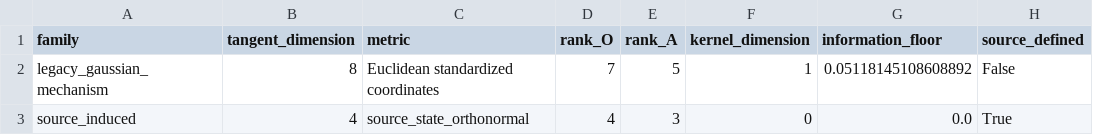
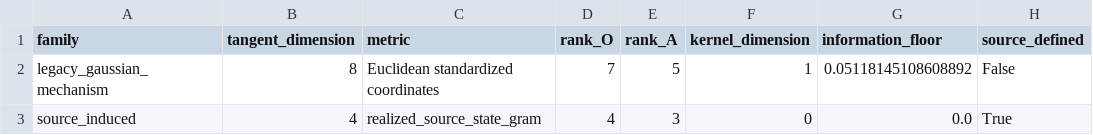
Before and after one commit to sunlay01/ood_research, a CSV file: round3_redesign/environment_family_refactor/results/family_comparison.csv, drawn as a sheet; only a part is shown; the diff names each change by its address in the sheet, - before the commit and + after, or states it on an @@ line.

```diff
--- a/round3_redesign/environment_family_refactor/results/family_comparison.csv
+++ b/round3_redesign/environment_family_refactor/results/family_comparison.csv
-C3 (metric): source_state_orthonormal
+C3 (metric): realized_source_state_gram
```
Also changed, not shown: round3_redesign/cmnist_geometry_bridge/results/method_comparison.csv, round3_redesign/environment_family_refactor/family_joint_regret/results/joint_regret.csv, 52 other files.
